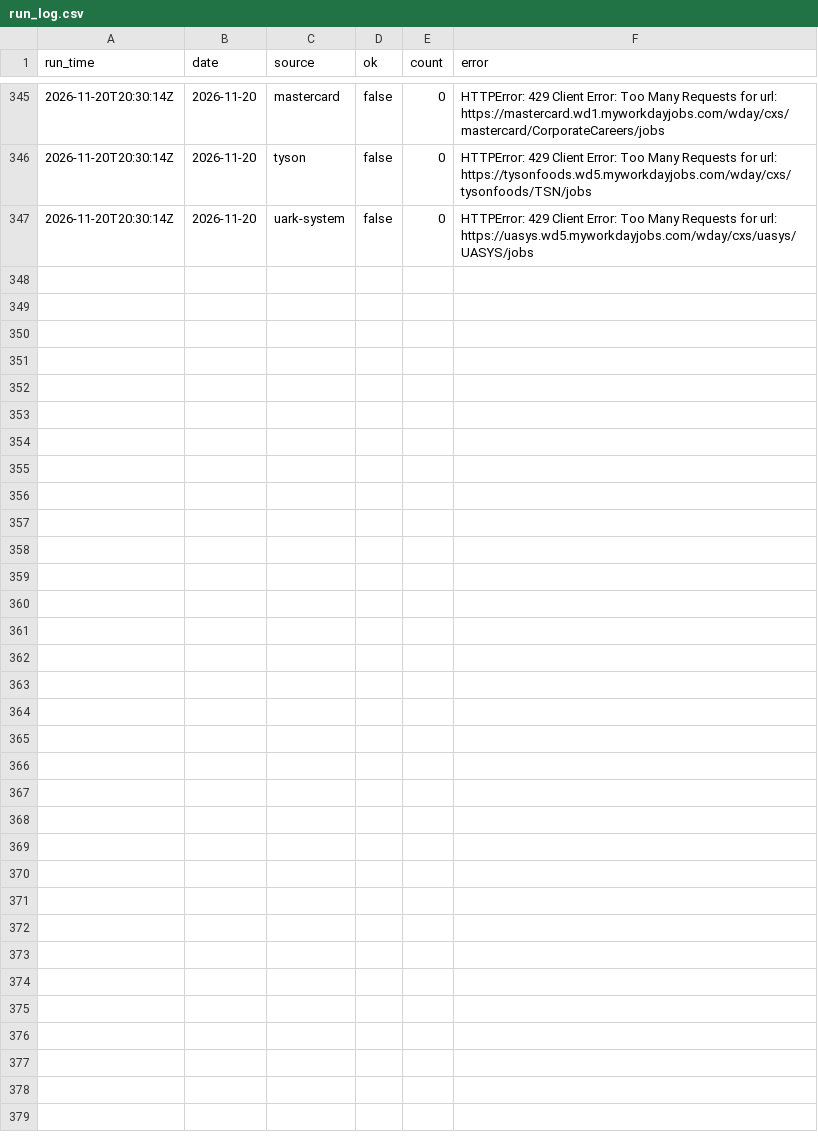
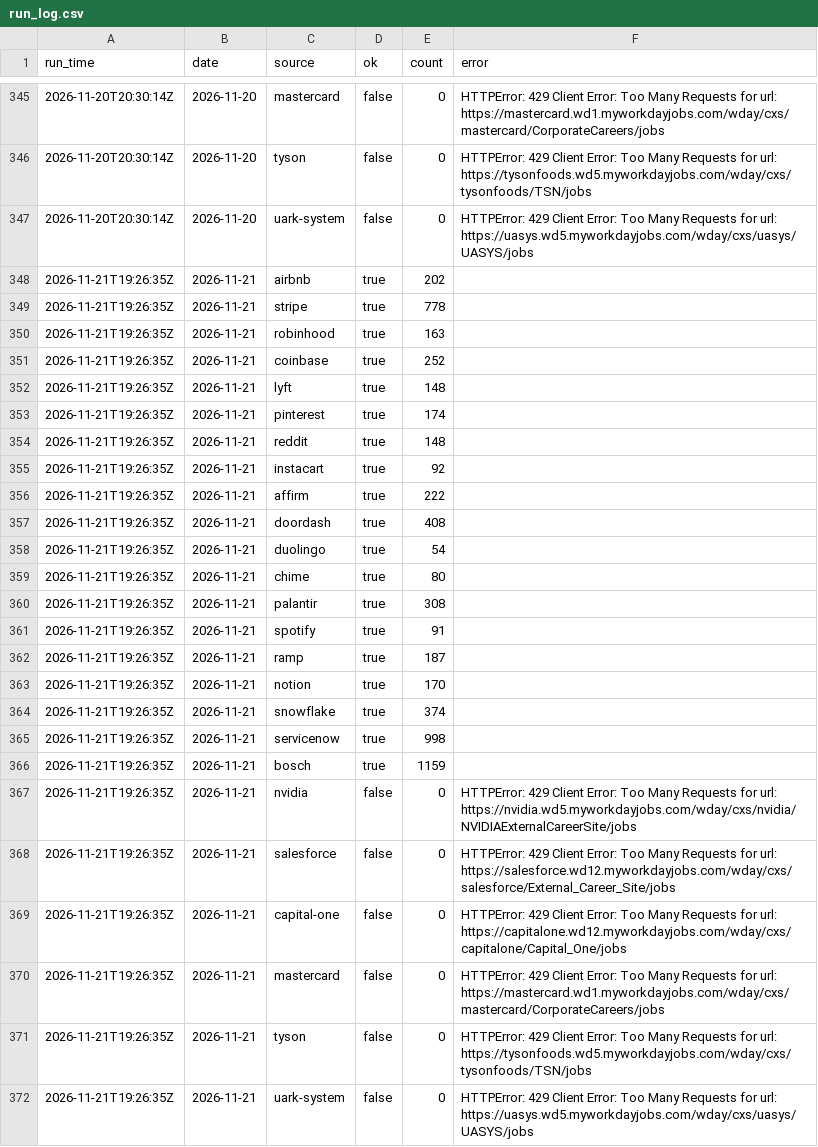
Before and after one commit to jdshetron/job-watcher, a CSV file: data/run_log.csv, drawn as a sheet; only a part is shown, gaps mark what is left out; the diff names each change by its address in the sheet, - before the commit and + after, or states it on an @@ line.

```diff
--- a/data/run_log.csv
+++ b/data/run_log.csv
+row 348: 2026-11-21T19:26:35Z | 2026-11-21 | airbnb | true | 202
+row 349: 2026-11-21T19:26:35Z | 2026-11-21 | stripe | true | 778
+row 350: 2026-11-21T19:26:35Z | 2026-11-21 | robinhood | true | 163
+row 351: 2026-11-21T19:26:35Z | 2026-11-21 | coinbase | true | 252
+row 352: 2026-11-21T19:26:35Z | 2026-11-21 | lyft | true | 148
+row 353: 2026-11-21T19:26:35Z | 2026-11-21 | pinterest | true | 174
+row 354: 2026-11-21T19:26:35Z | 2026-11-21 | reddit | true | 148
+row 355: 2026-11-21T19:26:35Z | 2026-11-21 | instacart | true | 92
+row 356: 2026-11-21T19:26:35Z | 2026-11-21 | affirm | true | 222
+row 357: 2026-11-21T19:26:35Z | 2026-11-21 | doordash | true | 408
+row 358: 2026-11-21T19:26:35Z | 2026-11-21 | duolingo | true | 54
+row 359: 2026-11-21T19:26:35Z | 2026-11-21 | chime | true | 80
+row 360: 2026-11-21T19:26:35Z | 2026-11-21 | palantir | true | 308
+row 361: 2026-11-21T19:26:35Z | 2026-11-21 | spotify | true | 91
+row 362: 2026-11-21T19:26:35Z | 2026-11-21 | ramp | true | 187
+row 363: 2026-11-21T19:26:35Z | 2026-11-21 | notion | true | 170
+row 364: 2026-11-21T19:26:35Z | 2026-11-21 | snowflake | true | 374
+row 365: 2026-11-21T19:26:35Z | 2026-11-21 | servicenow | true | 998
+row 366: 2026-11-21T19:26:35Z | 2026-11-21 | bosch | true | 1159
+row 367: 2026-11-21T19:26:35Z | 2026-11-21 | nvidia | false | 0 | HTTPError: 429 Client Error: Too Many Requests for url: https://nvidia.wd5.myworkdayjobs.com/wday/cxs/nvidia/NVIDIAExternalCareerSite/jobs
+row 368: 2026-11-21T19:26:35Z | 2026-11-21 | salesforce | false | 0 | HTTPError: 429 Client Error: Too Many Requests for url: https://salesforce.wd12.myworkdayjobs.com/wday/cxs/salesforce/External_Career_Site/jobs
+row 369: 2026-11-21T19:26:35Z | 2026-11-21 | capital-one | false | 0 | HTTPError: 429 Client Error: Too Many Requests for url: https://capitalone.wd12.myworkdayjobs.com/wday/cxs/capitalone/Capital_One/jobs
+row 370: 2026-11-21T19:26:35Z | 2026-11-21 | mastercard | false | 0 | HTTPError: 429 Client Error: Too Many Requests for url: https://mastercard.wd1.myworkdayjobs.com/wday/cxs/mastercard/CorporateCareers/jobs
+row 371: 2026-11-21T19:26:35Z | 2026-11-21 | tyson | false | 0 | HTTPError: 429 Client Error: Too Many Requests for url: https://tysonfoods.wd5.myworkdayjobs.com/wday/cxs/tysonfoods/TSN/jobs
+row 372: 2026-11-21T19:26:35Z | 2026-11-21 | uark-system | false | 0 | HTTPError: 429 Client Error: Too Many Requests for url: https://uasys.wd5.myworkdayjobs.com/wday/cxs/uasys/UASYS/jobs
```
Also changed, not shown: 21 other files.
